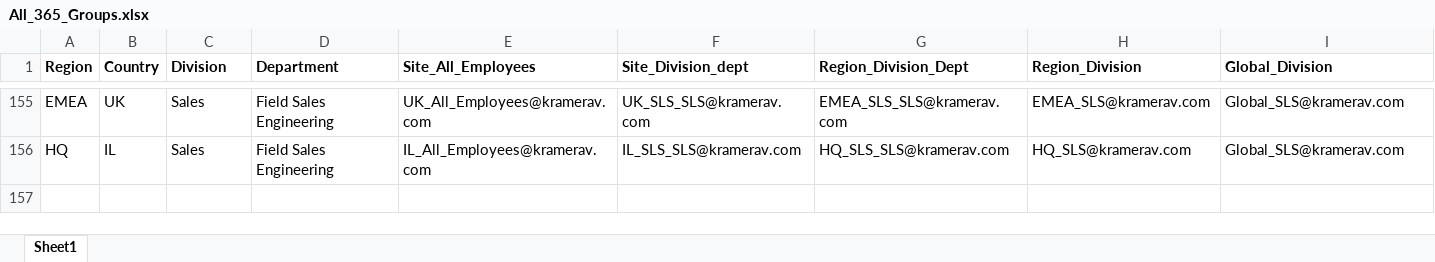
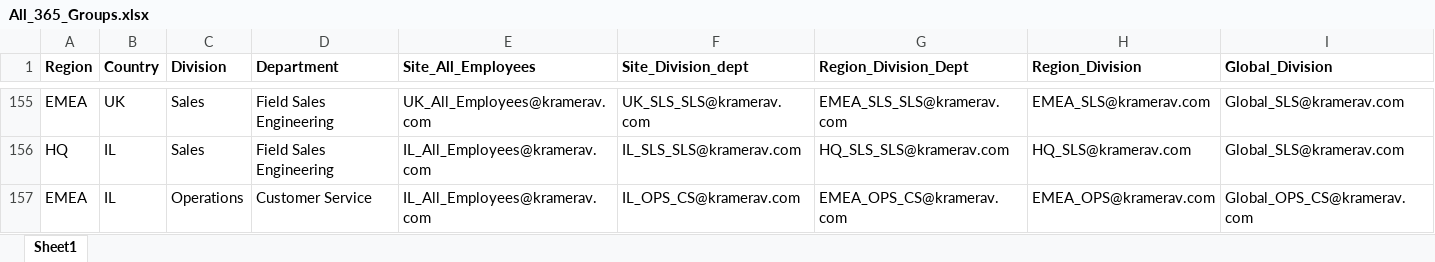
Before and after one commit to omricn/kdesk, an Excel workbook: All_365_Groups.xlsx, sheet Sheet1, drawn as a sheet; only a part is shown, gaps mark what is left out; values as stored, in another font and other column widths than the file's, no borders; rows hold the shown columns only; the diff names each change by its address in the sheet, - before the commit and + after, or states it on an @@ line.

```diff
--- a/All_365_Groups.xlsx (sheet Sheet1)
+++ b/All_365_Groups.xlsx (sheet Sheet1)
+row 157: EMEA | IL | Operations | Customer Service | IL_All_Employees@kramerav.com | IL_OPS_CS@kramerav.com | EMEA_OPS_CS@kramerav.com | EMEA_OPS@kramerav.com | Global_OPS_CS@kramerav.com
```
Also changed, not shown: 1 other file.
